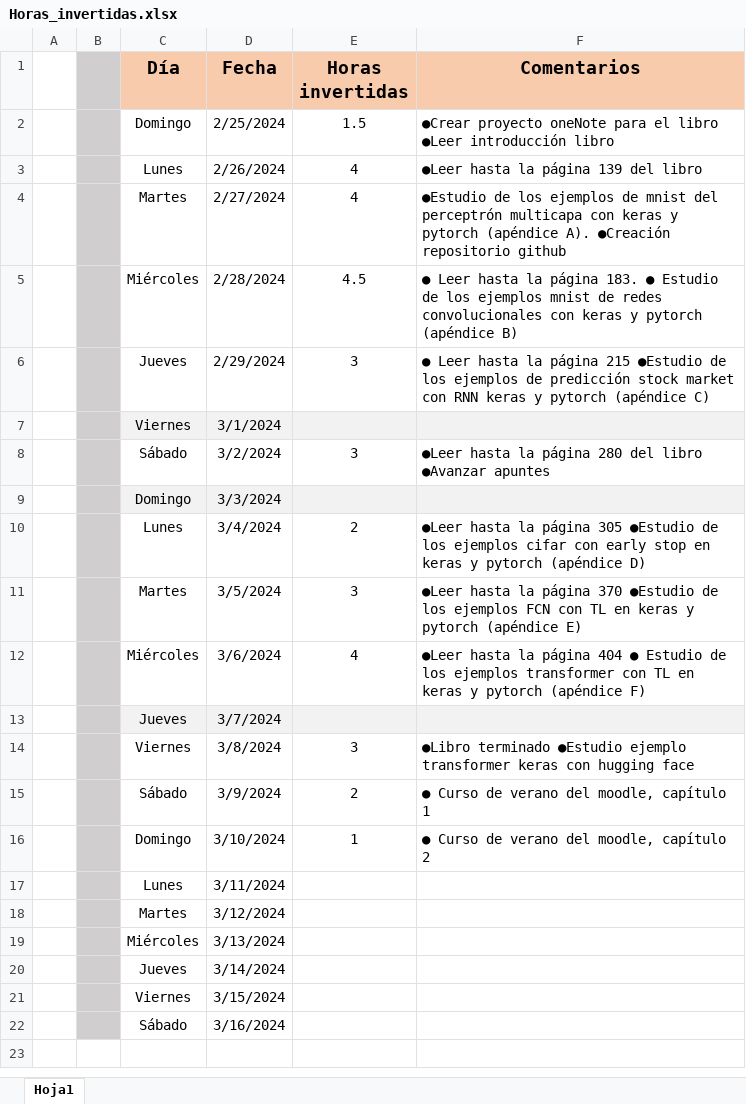
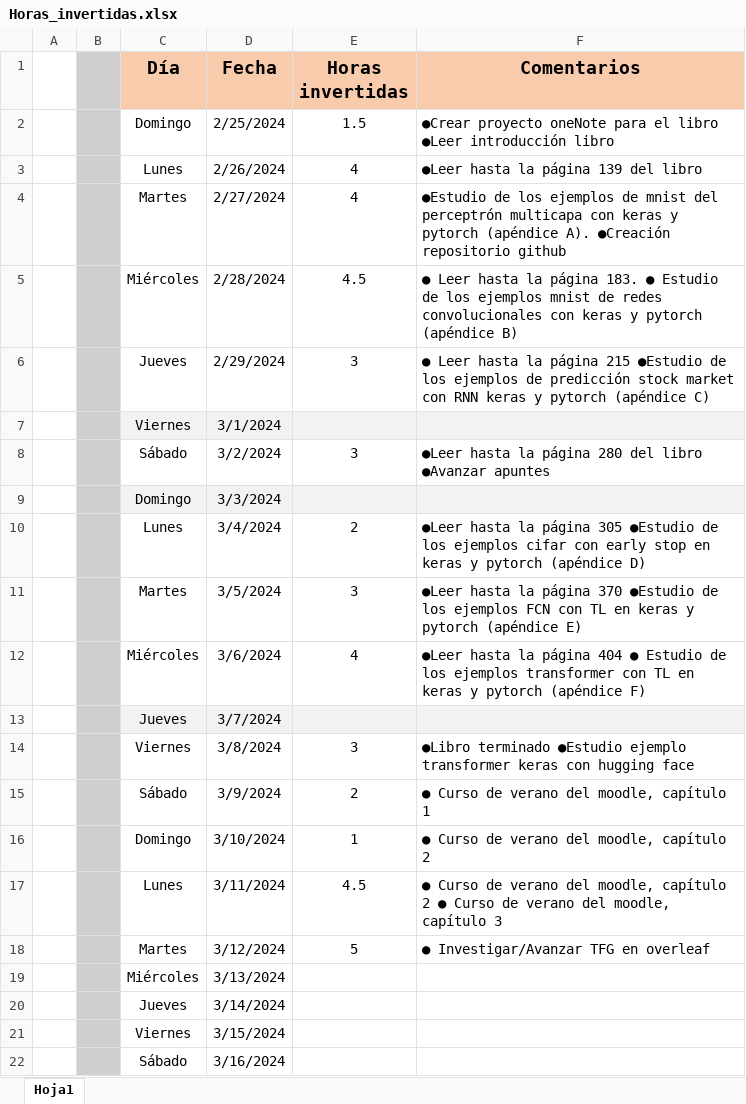
Before and after one commit to VadimFor/Machine-learning, an Excel workbook: Horas_invertidas.xlsx, sheet Hoja1, drawn as a sheet; values as stored, in another font and other column widths than the file's, no borders; the diff names each change by its address in the sheet, - before the commit and + after, or states it on an @@ line.

Commit message:
actualizacion horas

```diff
--- a/Horas_invertidas.xlsx (sheet Hoja1)
+++ b/Horas_invertidas.xlsx (sheet Hoja1)
-E17 (Horas invertidas): (empty)
+E17 (Horas invertidas): 4.5
-F17 (Comentarios): (empty)
+F17 (Comentarios): ● Curso de verano del moodle, capítulo 2 ● Curso de verano del moodle, capítulo 3
-E18 (Horas invertidas): (empty)
+E18 (Horas invertidas): 5
-F18 (Comentarios): (empty)
+F18 (Comentarios): ● Investigar/Avanzar TFG en overleaf
```
